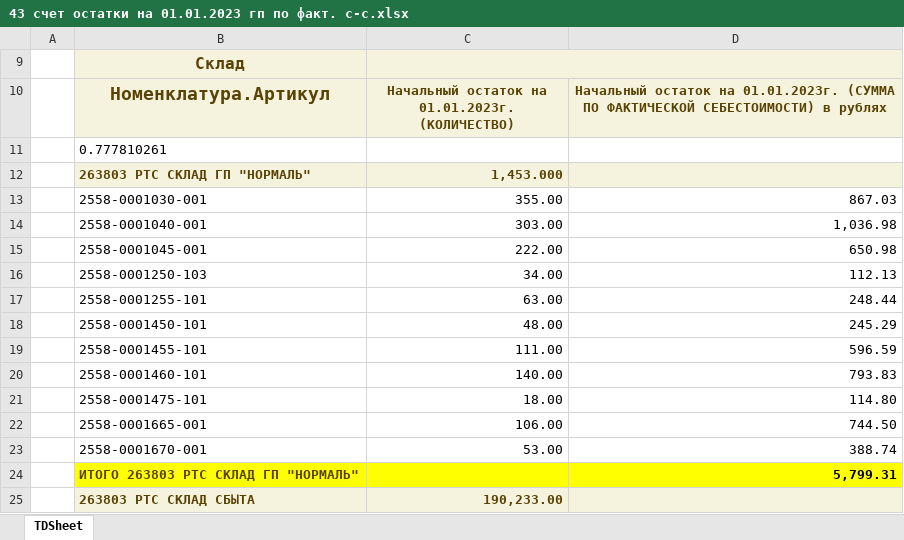
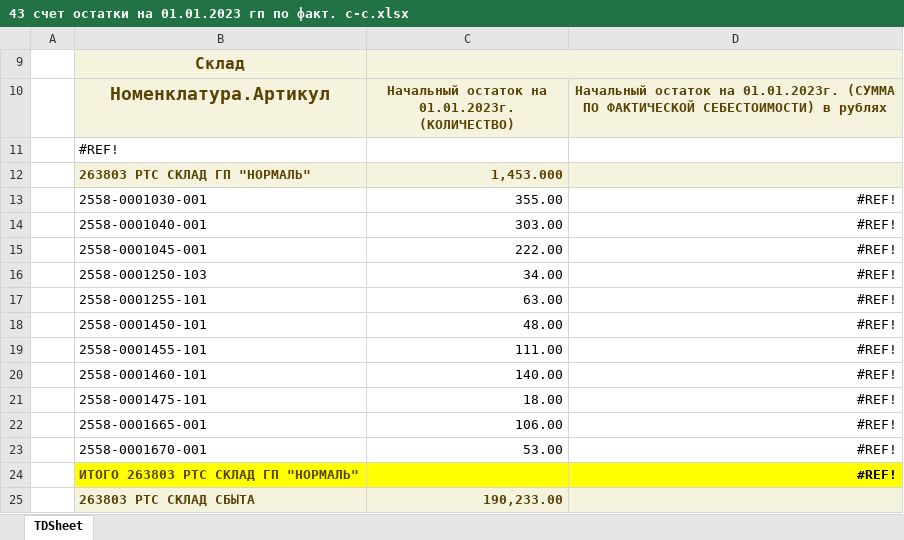
Before and after one commit to mitushinem/test_excel, an Excel workbook: 43 счет остатки на 01.01.2023 гп по факт. с-с.xlsx, sheet TDSheet, drawn as a sheet; only a part is shown; values as stored, in another font and other column widths than the file's, no borders; the diff covers the shown part only; the diff names each change by its address in the sheet, - before the commit and + after, or states it on an @@ line.

```diff
--- a/43 счет остатки на 01.01.2023 гп по факт. с-с.xlsx (sheet TDSheet)
+++ b/43 счет остатки на 01.01.2023 гп по факт. с-с.xlsx (sheet TDSheet)
-B11 (Номенклатура.Артикул): 0.777810261
+B11 (Номенклатура.Артикул): #REF!
-D13: 867.03
+D13: #REF!
-D14: 1,036.98
+D14: #REF!
-D15: 650.98
+D15: #REF!
-D16: 112.13
+D16: #REF!
-D17: 248.44
+D17: #REF!
-D18: 245.29
+D18: #REF!
-D19: 596.59
+D19: #REF!
-D20: 793.83
+D20: #REF!
-D21: 114.80
+D21: #REF!
-D22: 744.50
+D22: #REF!
-D23: 388.74
+D23: #REF!
-D24: 5,799.31
+D24: #REF!
```
Also changed, not shown: other rows of this sheet, hidden cells.
